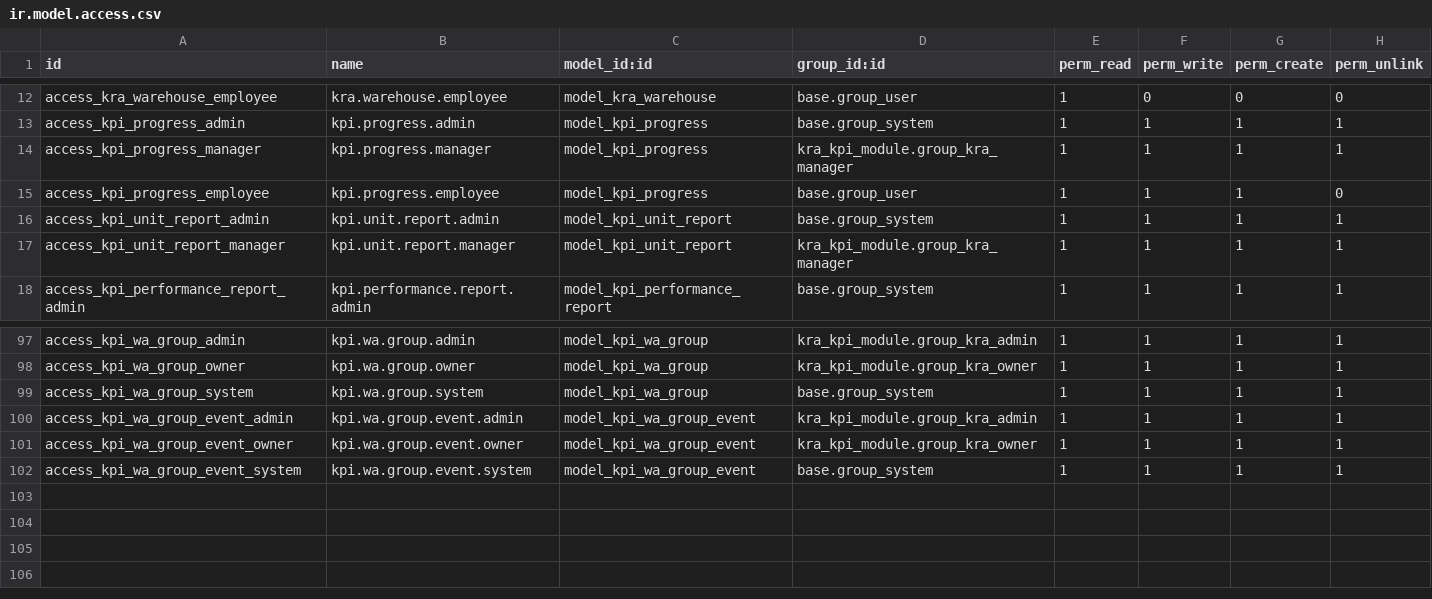
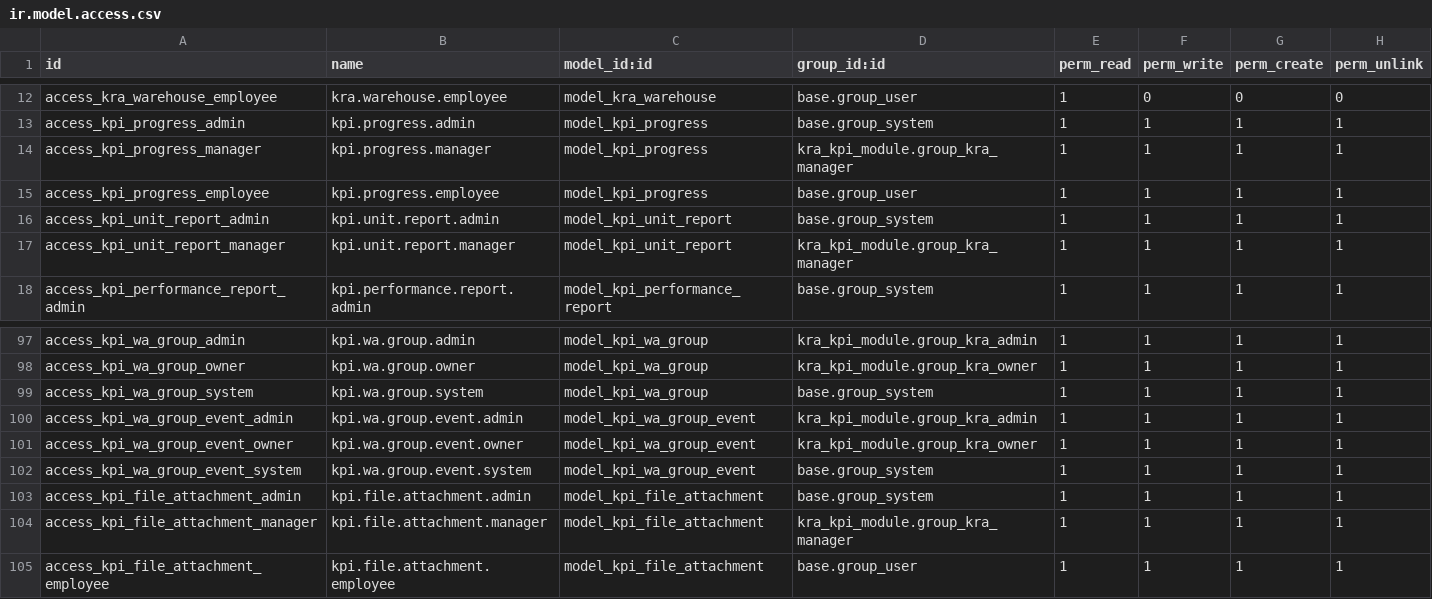
Before and after one commit to sri-balakumar-alphalize26/kra_kpi, a CSV file: odoo_modules/kra_kpi_module/security/ir.model.access.csv, drawn as a sheet; only a part is shown, gaps mark what is left out.

```diff
--- a/odoo_modules/kra_kpi_module/security/ir.model.access.csv
+++ b/odoo_modules/kra_kpi_module/security/ir.model.access.csv
@@ -14,3 +14,3 @@ access_kpi_progress_admin,kpi.progress.admin,model_kpi_progress,base.group_syste
 access_kpi_progress_manager,kpi.progress.manager,model_kpi_progress,kra_kpi_module.group_kra_manager,1,1,1,1
-access_kpi_progress_employee,kpi.progress.employee,model_kpi_progress,base.group_user,1,1,1,0
+access_kpi_progress_employee,kpi.progress.employee,model_kpi_progress,base.group_user,1,1,1,1
 access_kpi_unit_report_admin,kpi.unit.report.admin,model_kpi_unit_report,base.group_system,1,1,1,1
@@ -102 +102,4 @@ access_kpi_wa_group_event_owner,kpi.wa.group.event.owner,model_kpi_wa_group_even
 access_kpi_wa_group_event_system,kpi.wa.group.event.system,model_kpi_wa_group_event,base.group_system,1,1,1,1
+access_kpi_file_attachment_admin,kpi.file.attachment.admin,model_kpi_file_attachment,base.group_system,1,1,1,1
+access_kpi_file_attachment_manager,kpi.file.attachment.manager,model_kpi_file_attachment,kra_kpi_module.group_kra_manager,1,1,1,1
+access_kpi_file_attachment_employee,kpi.file.attachment.employee,model_kpi_file_attachment,base.group_user,1,1,1,1
```
Also changed, not shown: 10 other files.
